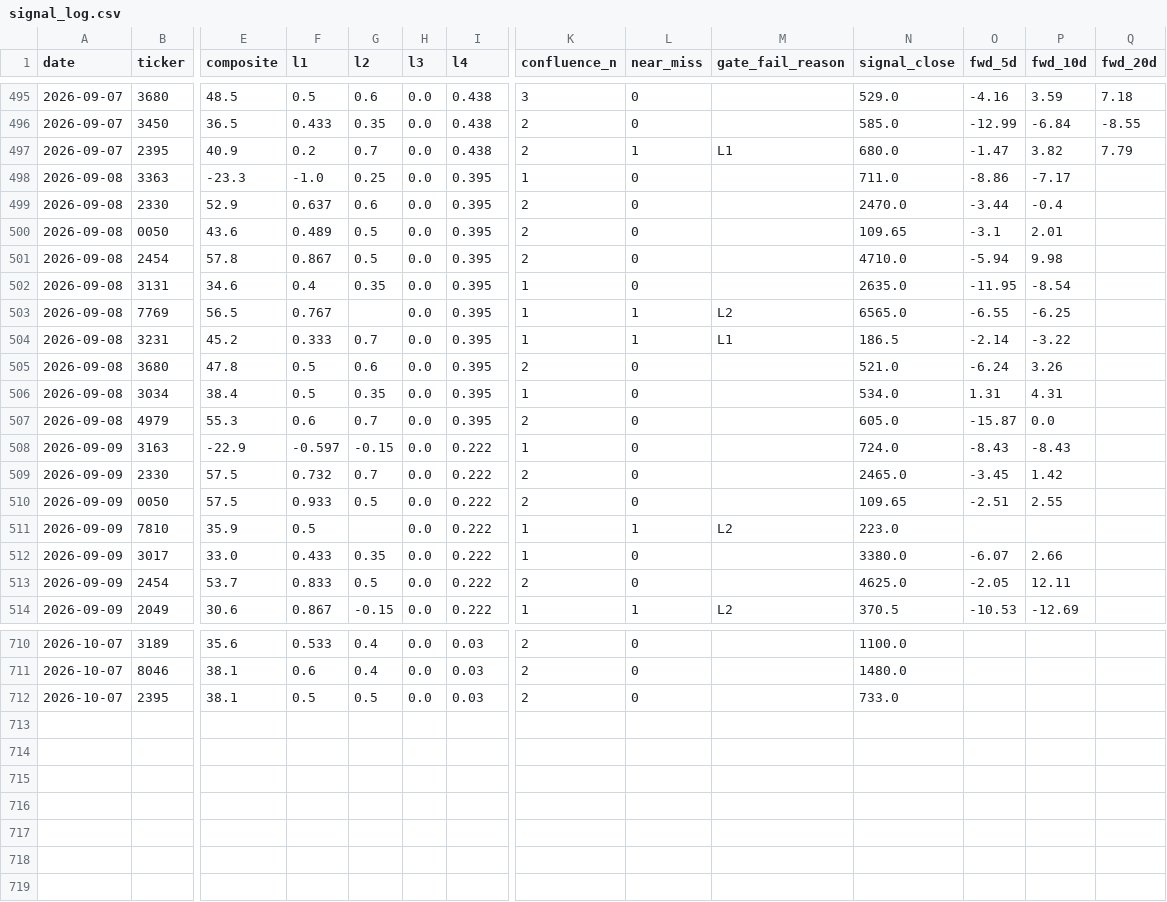
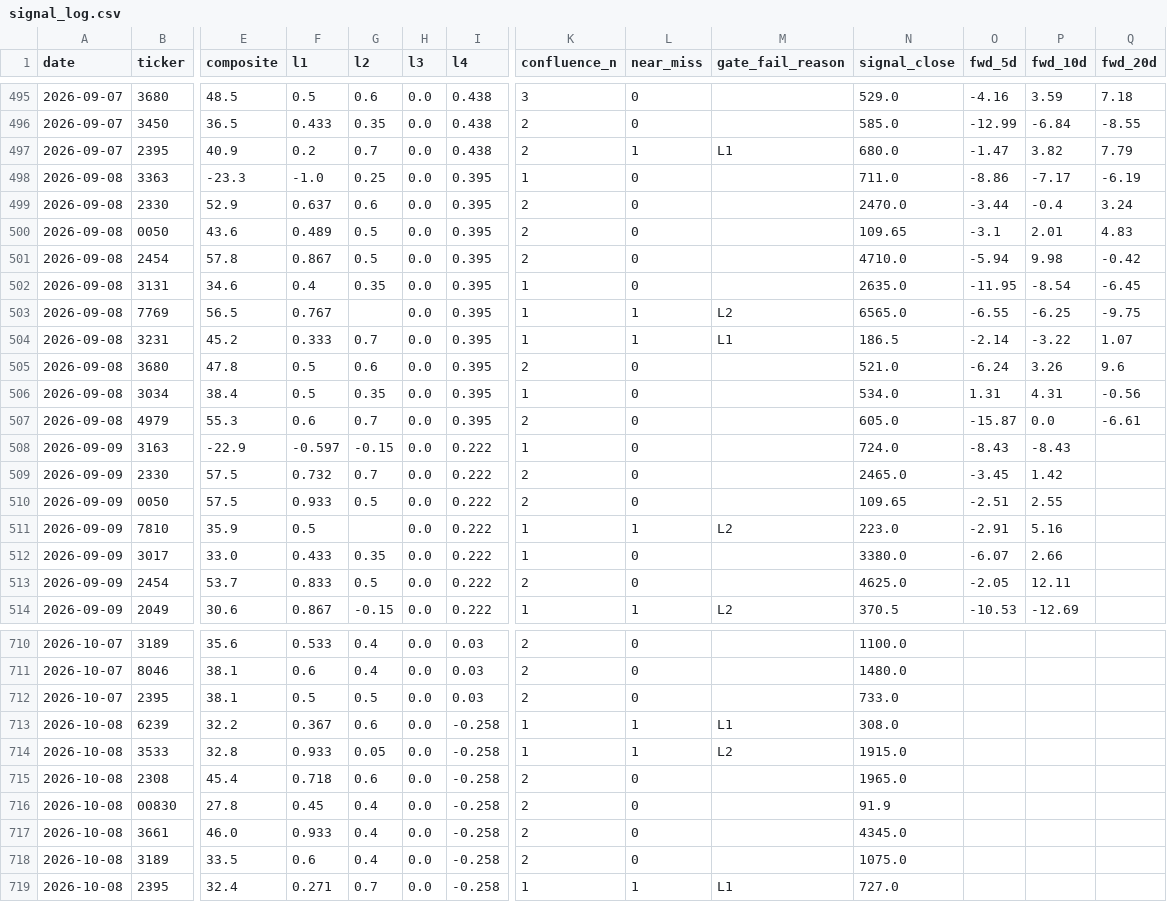
Before and after one commit to freshshine1/twse-dashboard, a CSV file: processed/signal_log.csv, drawn as a sheet; only a part is shown, gaps mark what is left out; rows hold the shown columns only; the diff covers the shown part only; the diff names each change by its address in the sheet, - before the commit and + after, or states it on an @@ line.

```diff
--- a/processed/signal_log.csv
+++ b/processed/signal_log.csv
-Q498 (fwd_20d): (empty)
+Q498 (fwd_20d): -6.19
-Q499 (fwd_20d): (empty)
+Q499 (fwd_20d): 3.24
-Q500 (fwd_20d): (empty)
+Q500 (fwd_20d): 4.83
-Q501 (fwd_20d): (empty)
+Q501 (fwd_20d): -0.42
-Q502 (fwd_20d): (empty)
+Q502 (fwd_20d): -6.45
-Q503 (fwd_20d): (empty)
+Q503 (fwd_20d): -9.75
-Q504 (fwd_20d): (empty)
+Q504 (fwd_20d): 1.07
-Q505 (fwd_20d): (empty)
+Q505 (fwd_20d): 9.6
-Q506 (fwd_20d): (empty)
+Q506 (fwd_20d): -0.56
-Q507 (fwd_20d): (empty)
+Q507 (fwd_20d): -6.61
-O511 (fwd_5d): (empty)
+O511 (fwd_5d): -2.91
-P511 (fwd_10d): (empty)
+P511 (fwd_10d): 5.16
+row 713: 2026-10-08 | 6239 | 32.2 | 0.367 | 0.6 | 0.0 | -0.258 | 1 | 1 | L1 | 308.0
+row 714: 2026-10-08 | 3533 | 32.8 | 0.933 | 0.05 | 0.0 | -0.258 | 1 | 1 | L2 | 1915.0
+row 715: 2026-10-08 | 2308 | 45.4 | 0.718 | 0.6 | 0.0 | -0.258 | 2 | 0 |  | 1965.0
+row 716: 2026-10-08 | 00830 | 27.8 | 0.45 | 0.4 | 0.0 | -0.258 | 2 | 0 |  | 91.9
+row 717: 2026-10-08 | 3661 | 46.0 | 0.933 | 0.4 | 0.0 | -0.258 | 2 | 0 |  | 4345.0
+row 718: 2026-10-08 | 3189 | 33.5 | 0.6 | 0.4 | 0.0 | -0.258 | 2 | 0 |  | 1075.0
+row 719: 2026-10-08 | 2395 | 32.4 | 0.271 | 0.7 | 0.0 | -0.258 | 1 | 1 | L1 | 727.0
```
Also changed, not shown: 81 edited cells elsewhere in this file, processed/run_log.csv, processed/verdict_log.csv, 6 other files.
